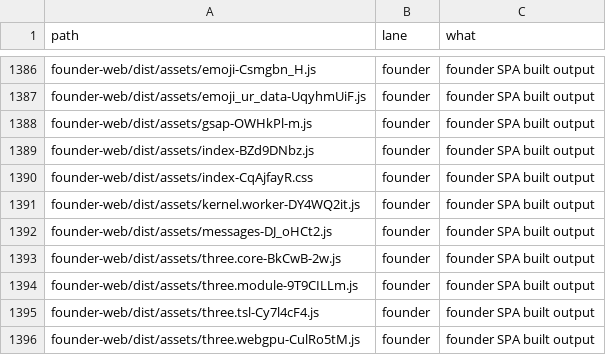
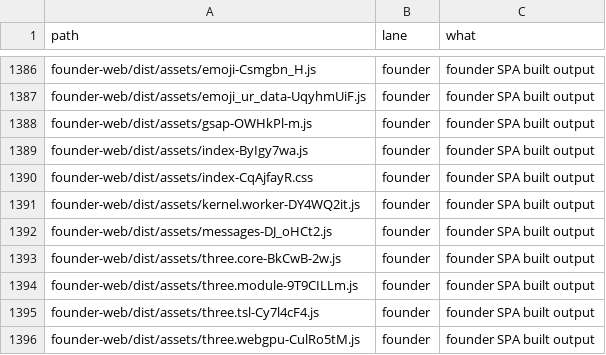
Before and after one commit to naumansherwani/ANEXOMAIL-WORKSPACE, a CSV file: lanes/ALL-FILES.csv, drawn as a sheet; only a part is shown, gaps mark what is left out.

```diff
--- a/lanes/ALL-FILES.csv
+++ b/lanes/ALL-FILES.csv
@@ -1388,3 +1388,3 @@ founder-web/dist/assets/emoji_ur_data-UqyhmUiF.js,founder,"founder SPA built out
 founder-web/dist/assets/gsap-OWHkPl-m.js,founder,"founder SPA built output"
-founder-web/dist/assets/index-BZd9DNbz.js,founder,"founder SPA built output"
+founder-web/dist/assets/index-ByIgy7wa.js,founder,"founder SPA built output"
 founder-web/dist/assets/index-CqAjfayR.css,founder,"founder SPA built output"
```
Also changed, not shown: 17 other files.
